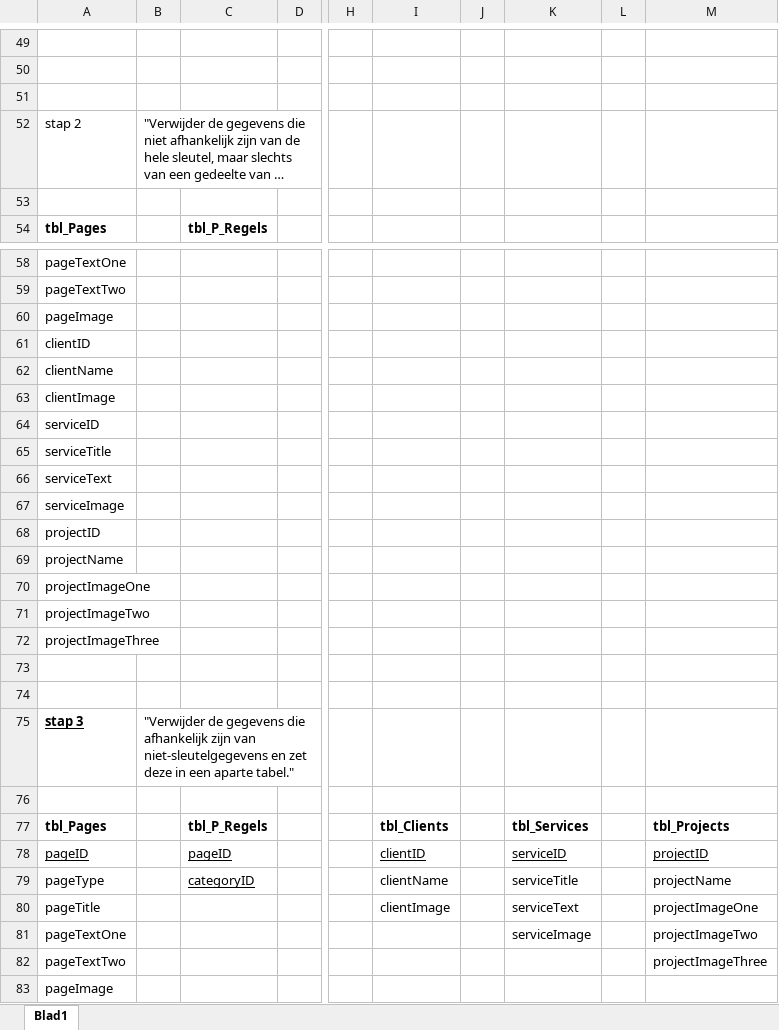
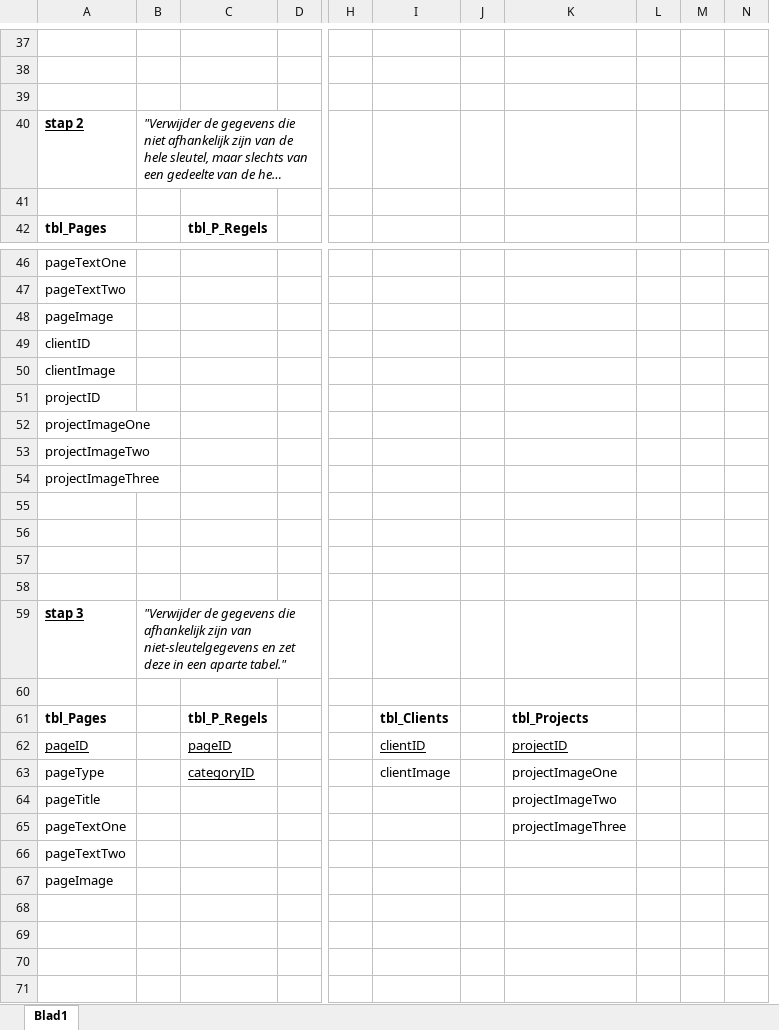
Before and after one commit to WebSentimentBV/WebSentimentWindowsApp, an Excel workbook: Documentatie/Kerntaak-2/2.1.2_Normalisatie/2017-05-04_Normalisatie_V0.3.xlsx, sheet Blad1, drawn as a sheet; only a part is shown, gaps mark what is left out; long unchanged cells end in …; values as stored, in another font and other column widths than the file's, no borders; charts and pictures not drawn; removed rows and columns are numbered as before the commit, all else as after; rows hold the shown columns only; the diff covers the shown part only; the diff names each change by its address in the sheet, - before the commit and + after, or states it on an @@ line.

```diff
--- a/Documentatie/Kerntaak-2/2.1.2_Normalisatie/2017-05-04_Normalisatie_V0.3.xlsx (sheet Blad1)
+++ b/Documentatie/Kerntaak-2/2.1.2_Normalisatie/2017-05-04_Normalisatie_V0.3.xlsx (sheet Blad1)
-column J, empty
-column K, rows 77-81: tbl_Services | serviceID | serviceTitle | serviceText | serviceImage
-column L, empty
+column J, empty
+column L, empty
+column M, empty
+column N, empty
@@ A40 bold: off → on, underline: off → on @@
-B40 italic: off
+B40 italic: on
-row 62: clientName
-row 64: serviceID
-row 65: serviceTitle
-row 66: serviceText
-row 67: serviceImage
-row 69: projectName
+row 55: (empty)
+row 56: (empty)
-B59 italic: off
+B59 italic: on
-I63: clientName
+I63: clientImage
-K63: projectName
+K63: projectImageOne
-I64: clientImage
+I64: (empty)
-K64: projectImageOne
+K64: projectImageTwo
-K65: projectImageTwo
+K65: projectImageThree
-K66: projectImageThree
+K66: (empty)
```
Also changed, not shown: 12 removed rows, 14 edited cells and cell formats elsewhere in this sheet, charts or pictures, 20 other files.
